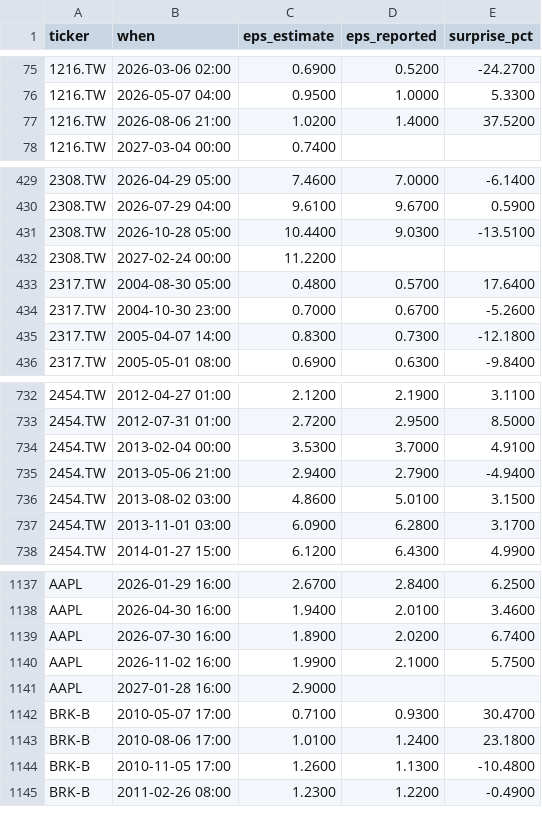
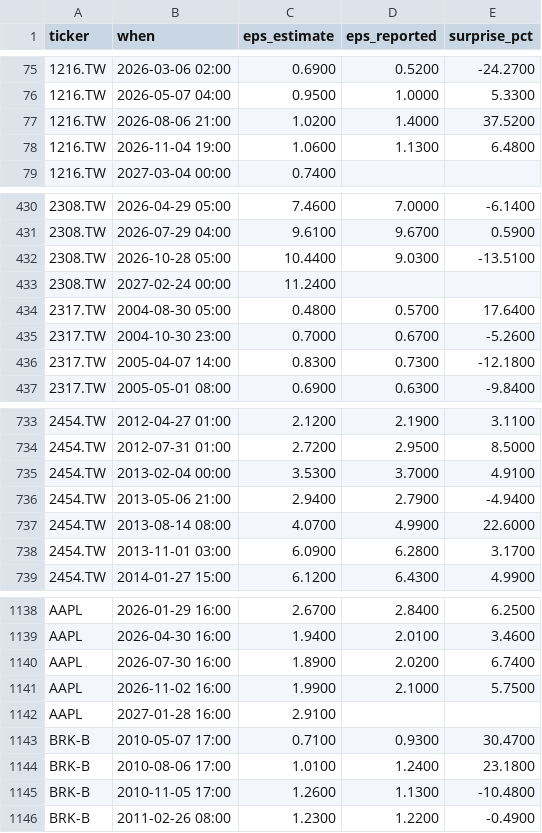
Before and after one commit to ebenezer61/ebenezer61.github.io, a CSV file: tools/stocks/cache/earnings.csv, drawn as a sheet; only a part is shown, gaps mark what is left out.

```diff
--- a/tools/stocks/cache/earnings.csv
+++ b/tools/stocks/cache/earnings.csv
@@ -77,2 +77,3 @@ ticker,when,eps_estimate,eps_reported,surprise_pct
 1216.TW,2026-08-06 21:00,1.0200,1.4000,37.5200
+1216.TW,2026-11-04 19:00,1.0600,1.1300,6.4800
 1216.TW,2027-03-04 00:00,0.7400,,
@@ -431,3 +432,3 @@ ticker,when,eps_estimate,eps_reported,surprise_pct
 2308.TW,2026-10-28 05:00,10.4400,9.0300,-13.5100
-2308.TW,2027-02-24 00:00,11.2200,,
+2308.TW,2027-02-24 00:00,11.2400,,
 2317.TW,2004-08-30 05:00,0.4800,0.5700,17.6400
@@ -735,3 +736,3 @@ ticker,when,eps_estimate,eps_reported,surprise_pct
 2454.TW,2013-05-06 21:00,2.9400,2.7900,-4.9400
-2454.TW,2013-08-02 03:00,4.8600,5.0100,3.1500
+2454.TW,2013-08-14 08:00,4.0700,4.9900,22.6000
 2454.TW,2013-11-01 03:00,6.0900,6.2800,3.1700
@@ -1140,3 +1141,3 @@ AAPL,2026-07-30 16:00,1.8900,2.0200,6.7400
 AAPL,2026-11-02 16:00,1.9900,2.1000,5.7500
-AAPL,2027-01-28 16:00,2.9000,,
+AAPL,2027-01-28 16:00,2.9100,,
 BRK-B,2010-05-07 17:00,0.7100,0.9300,30.4700
```
Also changed, not shown: 4 other files.
